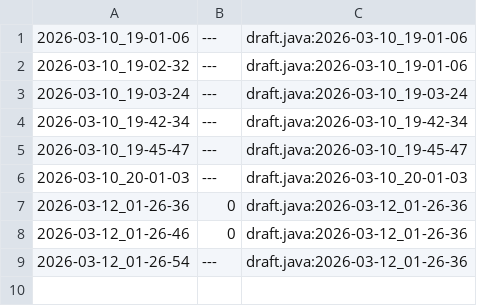
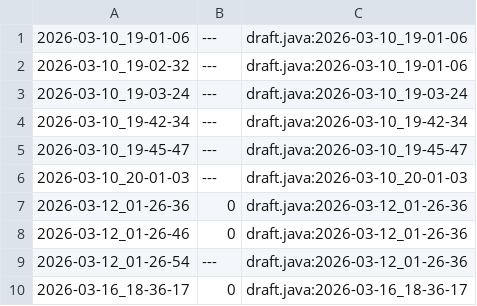
Before and after one commit to qxcode-course/ed-seg-bloco-a-Rafaz666, a CSV file: .tko/track/es@princesa/track.csv, drawn as a sheet.

```diff
--- a/.tko/track/es@princesa/track.csv
+++ b/.tko/track/es@princesa/track.csv
@@ -9 +9,2 @@
 2026-03-12_01-26-54,---,draft.java:2026-03-12_01-26-36
+2026-03-16_18-36-17,0,draft.java:2026-03-16_18-36-17
```
Also changed, not shown: 9 other files.
